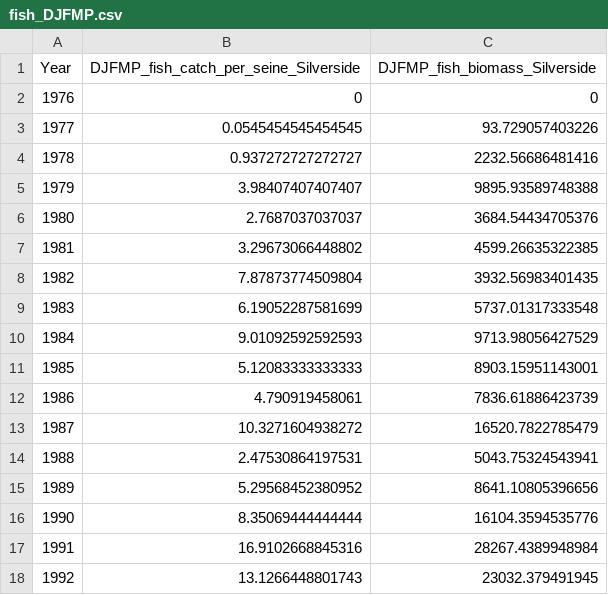
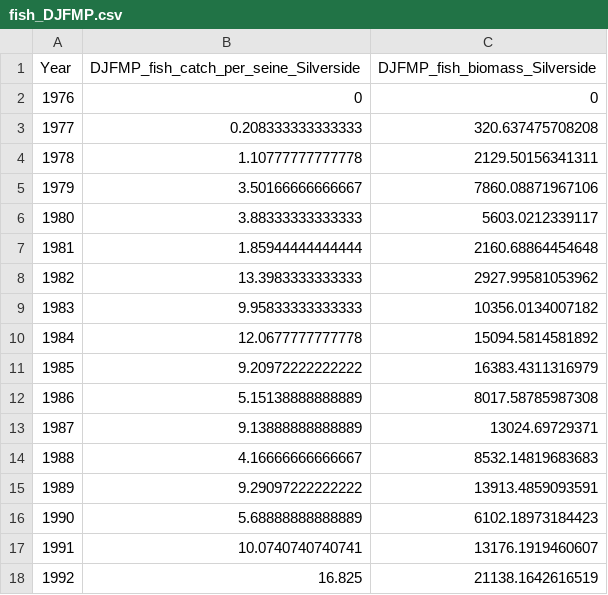
Before and after one commit to Delta-Stewardship-Council/swg-21-foodwebs, a CSV file: data/annual_averages/fish_DJFMP.csv, drawn as a sheet; only a part is shown; the diff covers the shown part only.

Commit message:
Added regional monthly and annual data for DJFMP

```diff
--- a/data/annual_averages/fish_DJFMP.csv
+++ b/data/annual_averages/fish_DJFMP.csv
@@ -2,17 +2,17 @@
 1976,0,0
-1977,0.0545454545454545,93.729057403226
-1978,0.937272727272727,2232.56686481416
-1979,3.98407407407407,9895.93589748388
-1980,2.7687037037037,3684.54434705376
-1981,3.29673066448802,4599.26635322385
-1982,7.87873774509804,3932.56983401435
-1983,6.19052287581699,5737.01317333548
-1984,9.01092592592593,9713.98056427529
-1985,5.12083333333333,8903.15951143001
-1986,4.790919458061,7836.61886423739
-1987,10.3271604938272,16520.7822785479
-1988,2.47530864197531,5043.75324543941
-1989,5.29568452380952,8641.10805396656
-1990,8.35069444444444,16104.3594535776
-1991,16.9102668845316,28267.4389948984
-1992,13.1266448801743,23032.379491945
+1977,0.208333333333333,320.637475708208
+1978,1.10777777777778,2129.50156341311
+1979,3.50166666666667,7860.08871967106
+1980,3.88333333333333,5603.0212339117
+1981,1.85944444444444,2160.68864454648
+1982,13.3983333333333,2927.99581053962
+1983,9.95833333333333,10356.0134007182
+1984,12.0677777777778,15094.5814581892
+1985,9.20972222222222,16383.4311316979
+1986,5.15138888888889,8017.58785987308
+1987,9.13888888888889,13024.69729371
+1988,4.16666666666667,8532.14819683683
+1989,9.29097222222222,13913.4859093591
+1990,5.68888888888889,6102.18973184423
+1991,10.0740740740741,13176.1919460607
+1992,16.825,21138.1642616519
```
Also changed, not shown: 56 edited cells elsewhere in this file, 4 other files.
